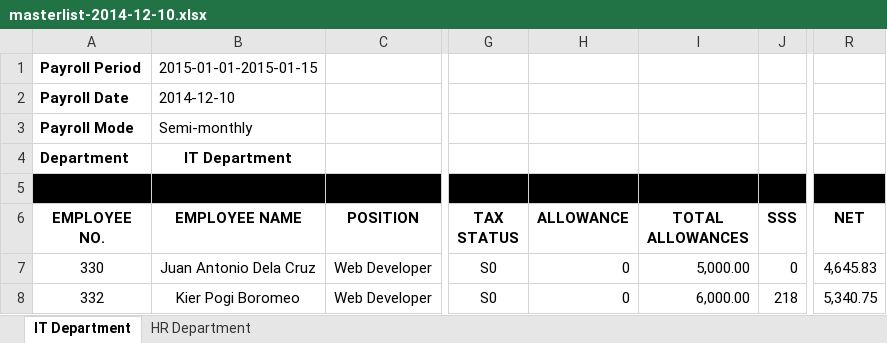
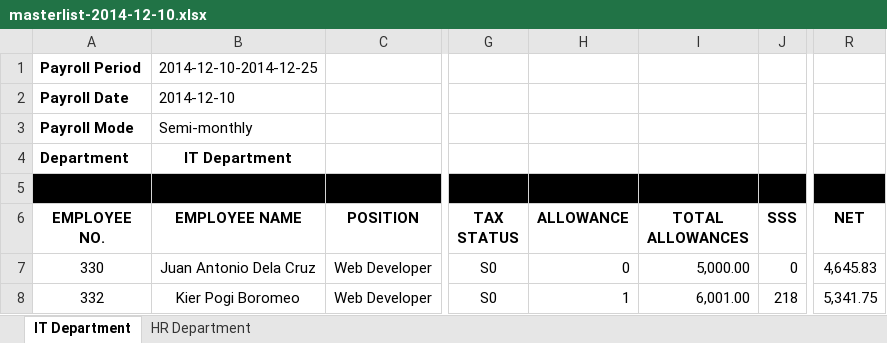
Before and after one commit to geekineers/lemonade, an Excel workbook: public/excel_files/masterlist-2014-12-10.xlsx, sheet IT Department, drawn as a sheet; only a part is shown, gaps mark what is left out; values as stored, in another font and other column widths than the file's, no borders; the diff names each change by its address in the sheet, - before the commit and + after, or states it on an @@ line.

Commit message:
Employee and Allowance Fix

```diff
--- a/public/excel_files/masterlist-2014-12-10.xlsx (sheet IT Department)
+++ b/public/excel_files/masterlist-2014-12-10.xlsx (sheet IT Department)
-B1 (EMPLOYEE NAME): 2015-01-01-2015-01-15
+B1 (EMPLOYEE NAME): 2014-12-10-2014-12-25
-H8 (ALLOWANCE): 0
+H8 (ALLOWANCE): 1
-I8 (TOTAL ALLOWANCES): 6,000.00
+I8 (TOTAL ALLOWANCES): 6,001.00
-R8 (NET): 5,340.75
+R8 (NET): 5,341.75
```
Also changed, not shown: sheet HR Department, 10 other files.
